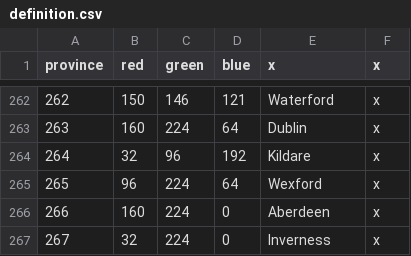
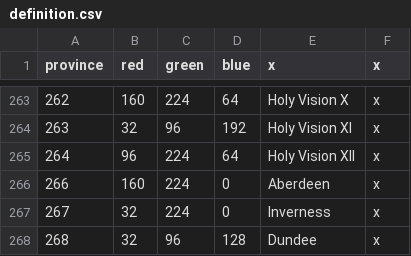
Before and after one commit to s-williams/Victoria-2-X, a CSV file: map/definition.csv, drawn as a sheet; only a part is shown, gaps mark what is left out; the shorter side is filled out with more unchanged rows; the diff covers the shown part only.

```diff
--- a/map/definition.csv
+++ b/map/definition.csv
@@ -262,5 +263,4 @@ province;red;green;blue;x;x
-262;150;146;121;Waterford;x
-263;160;224;64;Dublin;x
-264;32;96;192;Kildare;x
-265;96;224;64;Wexford;x
+262;160;224;64;Holy Vision X;x
+263;32;96;192;Holy Vision XI;x
+264;96;224;64;Holy Vision XII;x
 266;160;224;0;Aberdeen;x
```
Also changed, not shown: 1 added row and 29 edited cells elsewhere in this file, localisation/map.csv, 15 other files.
